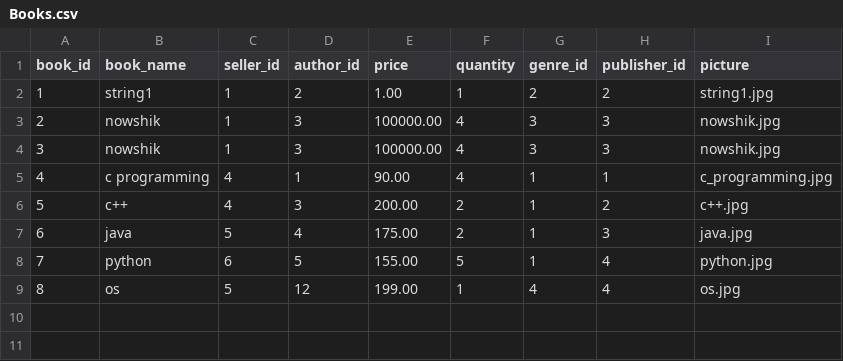
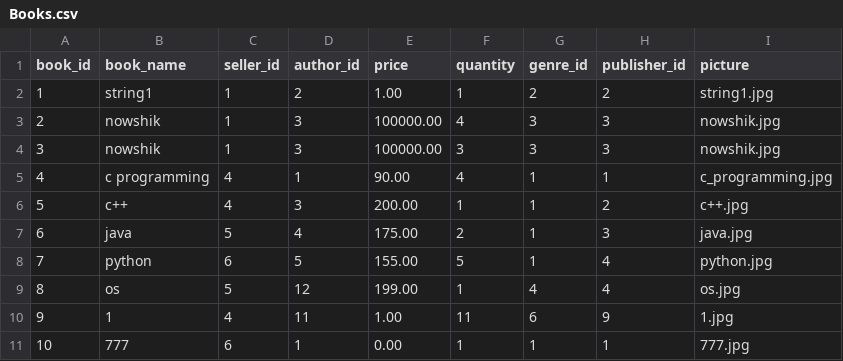
Before and after one commit to Balaraju2007/E-Commerce, a CSV file: fastapi/app/csv_files/Books.csv, drawn as a sheet.

```diff
--- a/fastapi/app/csv_files/Books.csv
+++ b/fastapi/app/csv_files/Books.csv
@@ -3,5 +3,5 @@ book_id,book_name,seller_id,author_id,price,quantity,genre_id,publisher_id,pictu
 2,nowshik,1,3,100000.00,4,3,3,nowshik.jpg
-3,nowshik,1,3,100000.00,4,3,3,nowshik.jpg
+3,nowshik,1,3,100000.00,3,3,3,nowshik.jpg
 4,c programming,4,1,90.00,4,1,1,c_programming.jpg
-5,c++,4,3,200.00,2,1,2,c++.jpg
+5,c++,4,3,200.00,1,1,2,c++.jpg
 6,java,5,4,175.00,2,1,3,java.jpg
@@ -9 +9,3 @@ book_id,book_name,seller_id,author_id,price,quantity,genre_id,publisher_id,pictu
 8,os,5,12,199.00,1,4,4,os.jpg
+9,1,4,11,1.00,11,6,9,1.jpg
+10,777,6,1,0.00,1,1,1,777.jpg
```
Also changed, not shown: fastapi/app/csv_files/Notifications.csv, 10 other files.
